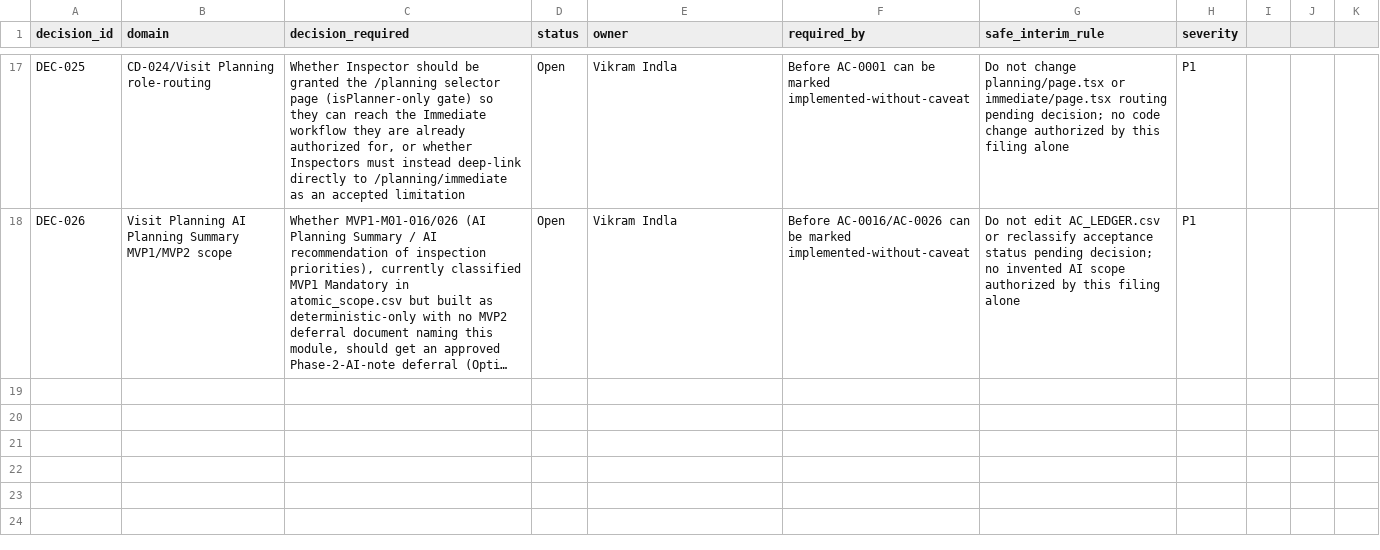
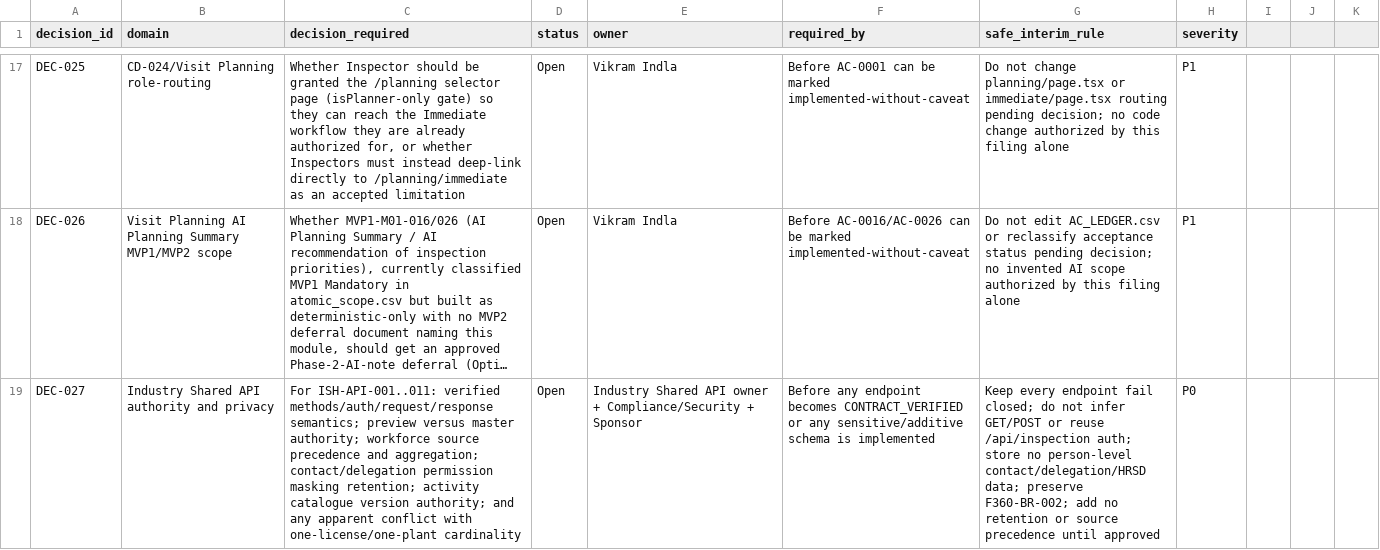
Before and after one commit to Vikram-Indla/Inspection, a CSV file: product-contract/governance/decision_register.csv, drawn as a sheet; only a part is shown, gaps mark what is left out; long unchanged cells end in …; the diff names each change by its address in the sheet, - before the commit and + after, or states it on an @@ line.

Commit message:
feat(factory360): gate Industry Shared contracts fail closed

```diff
--- a/product-contract/governance/decision_register.csv
+++ b/product-contract/governance/decision_register.csv
+row 19: DEC-027 | Industry Shared API authority and privacy | For ISH-API-001..011: verified methods/auth/request/response semantics; preview versus master authority; workforce source precedence and aggregation; contact/delegation permission masking retention; activity catalogue version authority; and any apparent conflict with one-license/one-plant cardinality | Open | Industry Shared API owner + Compliance/Security + Sponsor | Before any endpoint becomes CONTRACT_VERIFIED or any sensitive/additive schema is implemented | Keep every endpoint fail closed; do not infer GET/POST or reuse /api/inspection auth; store no person-level contact/delegation/HRSD data; preserve F360-BR-002; add no retention or source precedence until approved | P0
```
Also changed, not shown: product-contract/factory-360/FACTORY_360_INTEGRATION_GAPS.csv, 23 other files.
